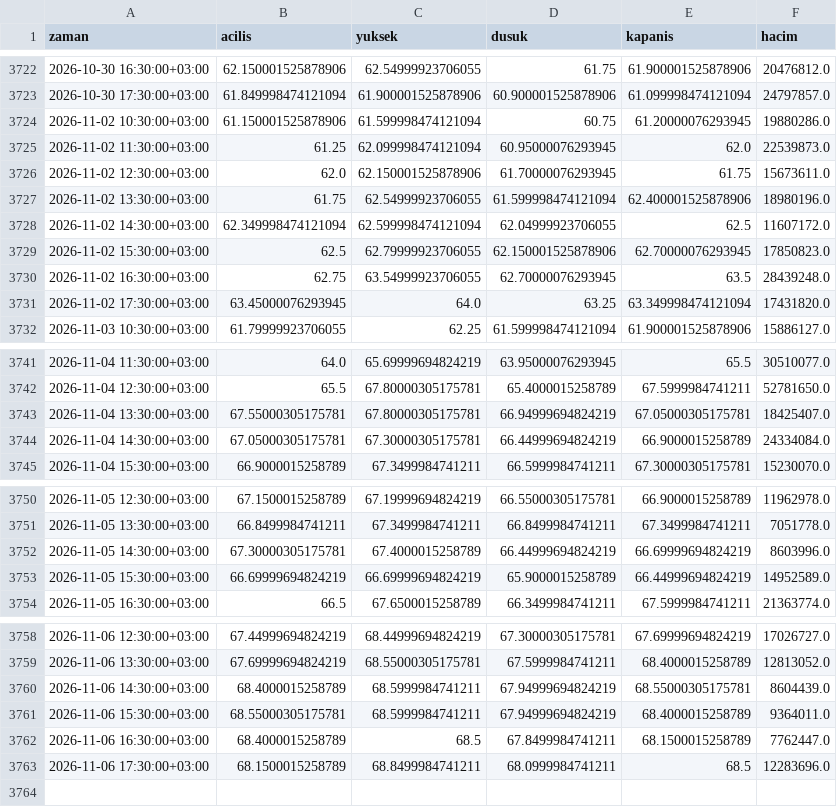
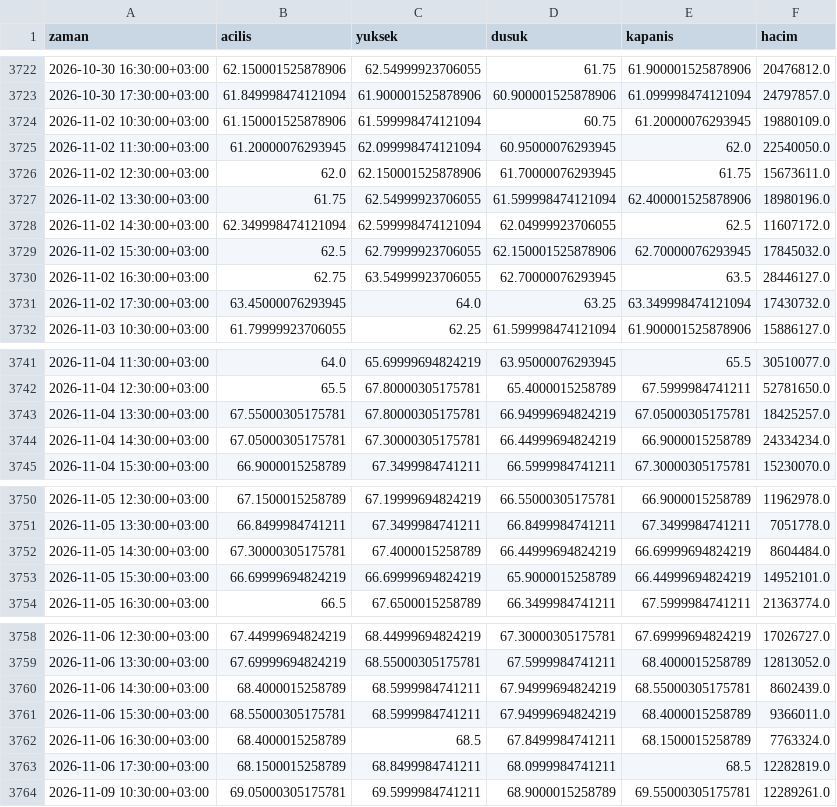
Before and after one commit to yilmazfatih-cyber/Deneme, a CSV file: veri/saatlik/AKBNK.IS_1h.csv, drawn as a sheet; only a part is shown, gaps mark what is left out.

```diff
--- a/veri/saatlik/AKBNK.IS_1h.csv
+++ b/veri/saatlik/AKBNK.IS_1h.csv
@@ -3723,4 +3723,4 @@ zaman,acilis,yuksek,dusuk,kapanis,hacim
 2026-10-30 17:30:00+03:00,61.849998474121094,61.900001525878906,60.900001525878906,61.099998474121094,24797857.0
-2026-11-02 10:30:00+03:00,61.150001525878906,61.599998474121094,60.75,61.20000076293945,19880286.0
-2026-11-02 11:30:00+03:00,61.25,62.099998474121094,60.95000076293945,62.0,22539873.0
+2026-11-02 10:30:00+03:00,61.150001525878906,61.599998474121094,60.75,61.20000076293945,19880109.0
+2026-11-02 11:30:00+03:00,61.20000076293945,62.099998474121094,60.95000076293945,62.0,22540050.0
 2026-11-02 12:30:00+03:00,62.0,62.150001525878906,61.70000076293945,61.75,15673611.0
@@ -3728,5 +3728,5 @@ zaman,acilis,yuksek,dusuk,kapanis,hacim
 2026-11-02 14:30:00+03:00,62.349998474121094,62.599998474121094,62.04999923706055,62.5,11607172.0
-2026-11-02 15:30:00+03:00,62.5,62.79999923706055,62.150001525878906,62.70000076293945,17850823.0
-2026-11-02 16:30:00+03:00,62.75,63.54999923706055,62.70000076293945,63.5,28439248.0
-2026-11-02 17:30:00+03:00,63.45000076293945,64.0,63.25,63.349998474121094,17431820.0
+2026-11-02 15:30:00+03:00,62.5,62.79999923706055,62.150001525878906,62.70000076293945,17845032.0
+2026-11-02 16:30:00+03:00,62.75,63.54999923706055,62.70000076293945,63.5,28446127.0
+2026-11-02 17:30:00+03:00,63.45000076293945,64.0,63.25,63.349998474121094,17430732.0
 2026-11-03 10:30:00+03:00,61.79999923706055,62.25,61.599998474121094,61.900001525878906,15886127.0
@@ -3742,4 +3742,4 @@ zaman,acilis,yuksek,dusuk,kapanis,hacim
 2026-11-04 12:30:00+03:00,65.5,67.80000305175781,65.4000015258789,67.5999984741211,52781650.0
-2026-11-04 13:30:00+03:00,67.55000305175781,67.80000305175781,66.94999694824219,67.05000305175781,18425407.0
-2026-11-04 14:30:00+03:00,67.05000305175781,67.30000305175781,66.44999694824219,66.9000015258789,24334084.0
+2026-11-04 13:30:00+03:00,67.55000305175781,67.80000305175781,66.94999694824219,67.05000305175781,18425257.0
+2026-11-04 14:30:00+03:00,67.05000305175781,67.30000305175781,66.44999694824219,66.9000015258789,24334234.0
 2026-11-04 15:30:00+03:00,66.9000015258789,67.3499984741211,66.5999984741211,67.30000305175781,15230070.0
@@ -3751,4 +3751,4 @@ zaman,acilis,yuksek,dusuk,kapanis,hacim
 2026-11-05 13:30:00+03:00,66.8499984741211,67.3499984741211,66.8499984741211,67.3499984741211,7051778.0
-2026-11-05 14:30:00+03:00,67.30000305175781,67.4000015258789,66.44999694824219,66.69999694824219,8603996.0
-2026-11-05 15:30:00+03:00,66.69999694824219,66.69999694824219,65.9000015258789,66.44999694824219,14952589.0
+2026-11-05 14:30:00+03:00,67.30000305175781,67.4000015258789,66.44999694824219,66.69999694824219,8604484.0
+2026-11-05 15:30:00+03:00,66.69999694824219,66.69999694824219,65.9000015258789,66.44999694824219,14952101.0
 2026-11-05 16:30:00+03:00,66.5,67.6500015258789,66.3499984741211,67.5999984741211,21363774.0
@@ -3759,5 +3759,6 @@ zaman,acilis,yuksek,dusuk,kapanis,hacim
 2026-11-06 13:30:00+03:00,67.69999694824219,68.55000305175781,67.5999984741211,68.4000015258789,12813052.0
-2026-11-06 14:30:00+03:00,68.4000015258789,68.5999984741211,67.94999694824219,68.55000305175781,8604439.0
-2026-11-06 15:30:00+03:00,68.55000305175781,68.5999984741211,67.94999694824219,68.4000015258789,9364011.0
-2026-11-06 16:30:00+03:00,68.4000015258789,68.5,67.8499984741211,68.1500015258789,7762447.0
-2026-11-06 17:30:00+03:00,68.1500015258789,68.8499984741211,68.0999984741211,68.5,12283696.0
+2026-11-06 14:30:00+03:00,68.4000015258789,68.5999984741211,67.94999694824219,68.55000305175781,8602439.0
+2026-11-06 15:30:00+03:00,68.55000305175781,68.5999984741211,67.94999694824219,68.4000015258789,9366011.0
+2026-11-06 16:30:00+03:00,68.4000015258789,68.5,67.8499984741211,68.1500015258789,7763324.0
+2026-11-06 17:30:00+03:00,68.1500015258789,68.8499984741211,68.0999984741211,68.5,12282819.0
+2026-11-09 10:30:00+03:00,69.05000305175781,69.5999984741211,68.9000015258789,69.55000305175781,12289261.0
```
Also changed, not shown: veri/saatlik/EREGL.IS_1h.csv, veri/saatlik/HEKTS.IS_1h.csv, 39 other files.
